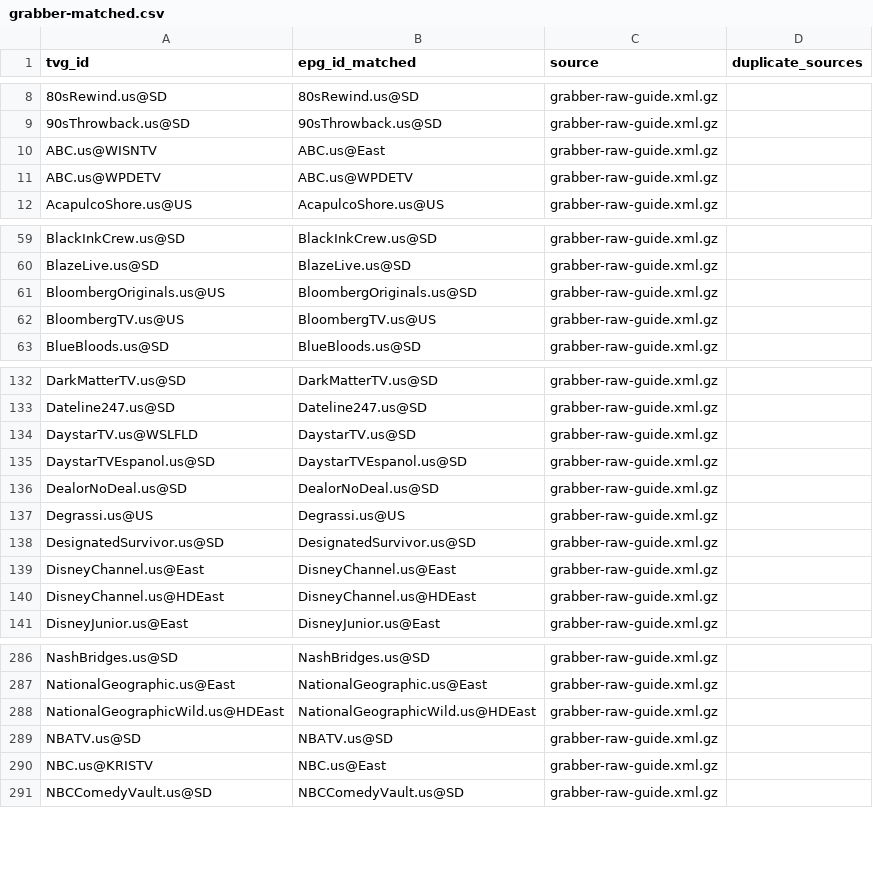
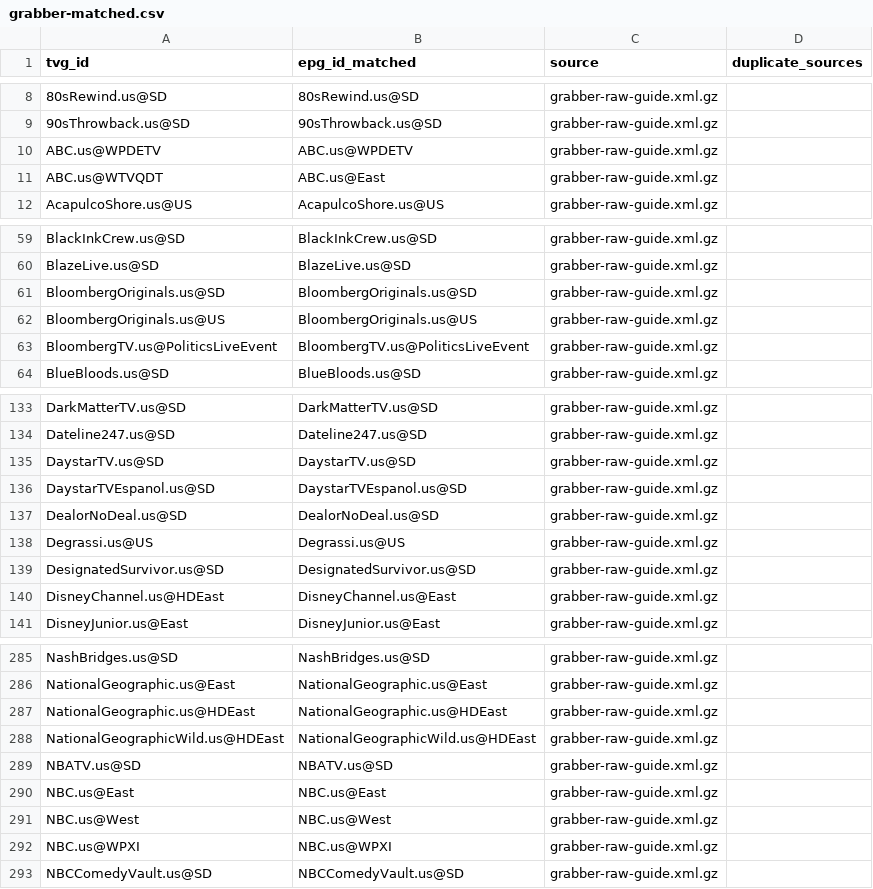
Before and after one commit to umarjamilpc/EPG-LIST-GEN, a CSV file: epgs/US/reports/grabber-matched.csv, drawn as a sheet; only a part is shown, gaps mark what is left out; the diff covers the shown part only.

```diff
--- a/epgs/US/reports/grabber-matched.csv
+++ b/epgs/US/reports/grabber-matched.csv
@@ -9,4 +9,4 @@ tvg_id,epg_id_matched,source,duplicate_sources
 90sThrowback.us@SD,90sThrowback.us@SD,grabber-raw-guide.xml.gz,
-ABC.us@WISNTV,ABC.us@East,grabber-raw-guide.xml.gz,
 ABC.us@WPDETV,ABC.us@WPDETV,grabber-raw-guide.xml.gz,
+ABC.us@WTVQDT,ABC.us@East,grabber-raw-guide.xml.gz,
 AcapulcoShore.us@US,AcapulcoShore.us@US,grabber-raw-guide.xml.gz,
@@ -60,4 +60,5 @@ BlackInkCrew.us@SD,BlackInkCrew.us@SD,grabber-raw-guide.xml.gz,
 BlazeLive.us@SD,BlazeLive.us@SD,grabber-raw-guide.xml.gz,
-BloombergOriginals.us@US,BloombergOriginals.us@SD,grabber-raw-guide.xml.gz,
-BloombergTV.us@US,BloombergTV.us@US,grabber-raw-guide.xml.gz,
+BloombergOriginals.us@SD,BloombergOriginals.us@SD,grabber-raw-guide.xml.gz,
+BloombergOriginals.us@US,BloombergOriginals.us@US,grabber-raw-guide.xml.gz,
+BloombergTV.us@PoliticsLiveEvent,BloombergTV.us@PoliticsLiveEvent,grabber-raw-guide.xml.gz,
 BlueBloods.us@SD,BlueBloods.us@SD,grabber-raw-guide.xml.gz,
@@ -133,3 +134,3 @@ DarkMatterTV.us@SD,DarkMatterTV.us@SD,grabber-raw-guide.xml.gz,
 Dateline247.us@SD,Dateline247.us@SD,grabber-raw-guide.xml.gz,
-DaystarTV.us@WSLFLD,DaystarTV.us@SD,grabber-raw-guide.xml.gz,
+DaystarTV.us@SD,DaystarTV.us@SD,grabber-raw-guide.xml.gz,
 DaystarTVEspanol.us@SD,DaystarTVEspanol.us@SD,grabber-raw-guide.xml.gz,
@@ -138,4 +139,3 @@ Degrassi.us@US,Degrassi.us@US,grabber-raw-guide.xml.gz,
 DesignatedSurvivor.us@SD,DesignatedSurvivor.us@SD,grabber-raw-guide.xml.gz,
-DisneyChannel.us@East,DisneyChannel.us@East,grabber-raw-guide.xml.gz,
-DisneyChannel.us@HDEast,DisneyChannel.us@HDEast,grabber-raw-guide.xml.gz,
+DisneyChannel.us@HDEast,DisneyChannel.us@East,grabber-raw-guide.xml.gz,
 DisneyJunior.us@East,DisneyJunior.us@East,grabber-raw-guide.xml.gz,
@@ -287,5 +286,8 @@ NashBridges.us@SD,NashBridges.us@SD,grabber-raw-guide.xml.gz,
 NationalGeographic.us@East,NationalGeographic.us@East,grabber-raw-guide.xml.gz,
+NationalGeographic.us@HDEast,NationalGeographic.us@HDEast,grabber-raw-guide.xml.gz,
 NationalGeographicWild.us@HDEast,NationalGeographicWild.us@HDEast,grabber-raw-guide.xml.gz,
 NBATV.us@SD,NBATV.us@SD,grabber-raw-guide.xml.gz,
-NBC.us@KRISTV,NBC.us@East,grabber-raw-guide.xml.gz,
+NBC.us@East,NBC.us@East,grabber-raw-guide.xml.gz,
+NBC.us@West,NBC.us@West,grabber-raw-guide.xml.gz,
+NBC.us@WPXI,NBC.us@WPXI,grabber-raw-guide.xml.gz,
 NBCComedyVault.us@SD,NBCComedyVault.us@SD,grabber-raw-guide.xml.gz,
```
Also changed, not shown: 1 added row, 1 removed row and 12 edited cells elsewhere in this file, epgs/US/reports/merge-matched.csv, epgs/US/reports/urls-matched.csv, 12 other files.
